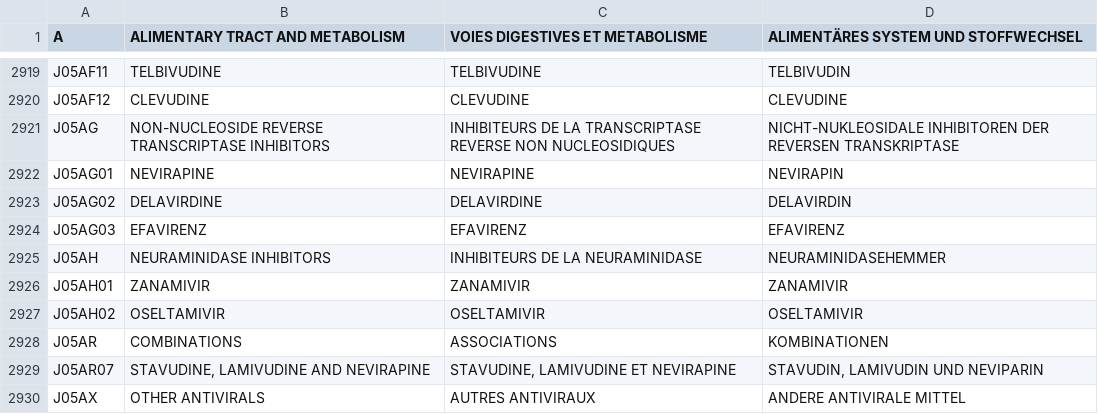
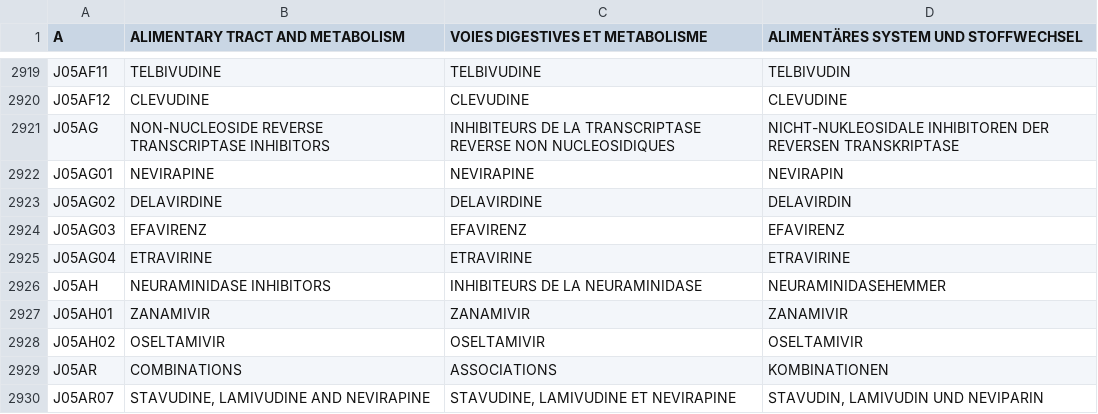
Before and after one commit to FreeHealth/freehealth, a CSV file: global_resources/sql/atc_utf8.csv, drawn as a sheet; only a part is shown, gaps mark what is left out; the shorter side is filled out with more unchanged rows; the diff names each change by its address in the sheet, - before the commit and + after, or states it on an @@ line.

Commit message:
missing J05AG04
git-svn-id: https://freemedforms.googlecode.com/svn/trunk@1388 571bf770-40aa-11de-9a54-b9394989f659

```diff
--- a/global_resources/sql/atc_utf8.csv
+++ b/global_resources/sql/atc_utf8.csv
+row 2925: J05AG04 | ETRAVIRINE | ETRAVIRINE | ETRAVIRINE
```
